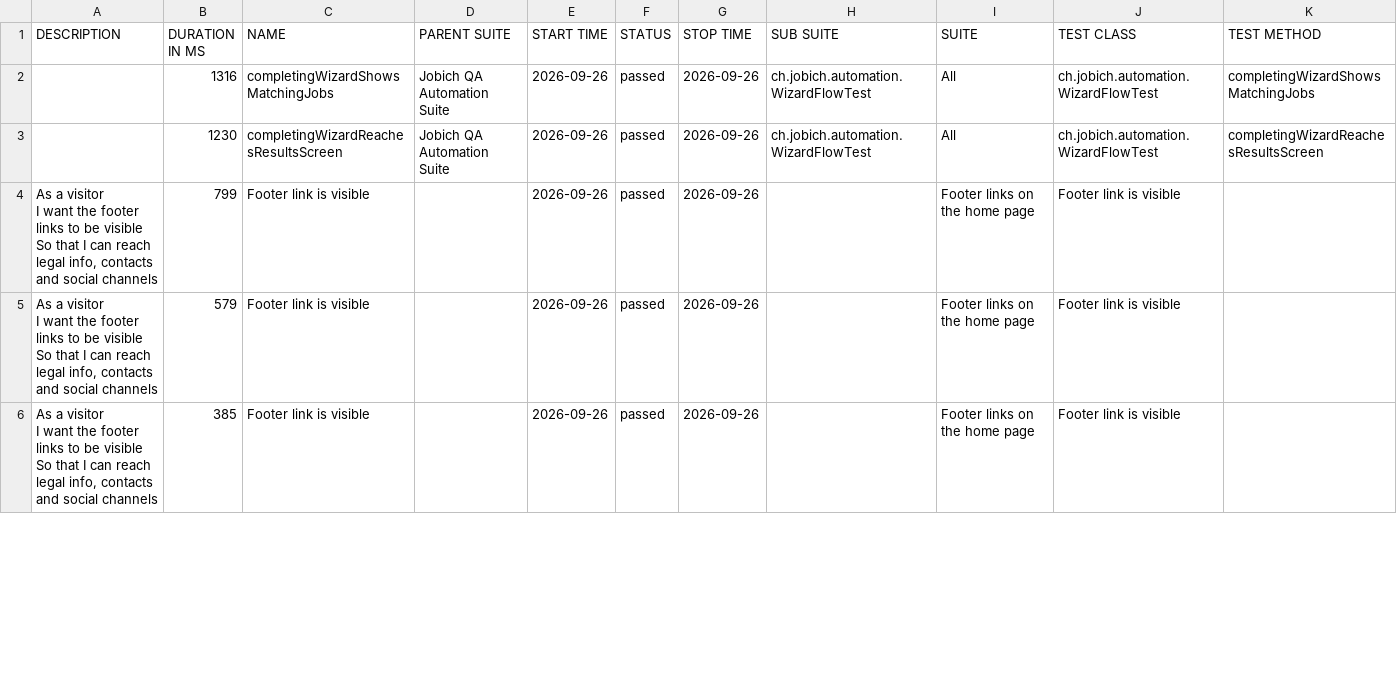
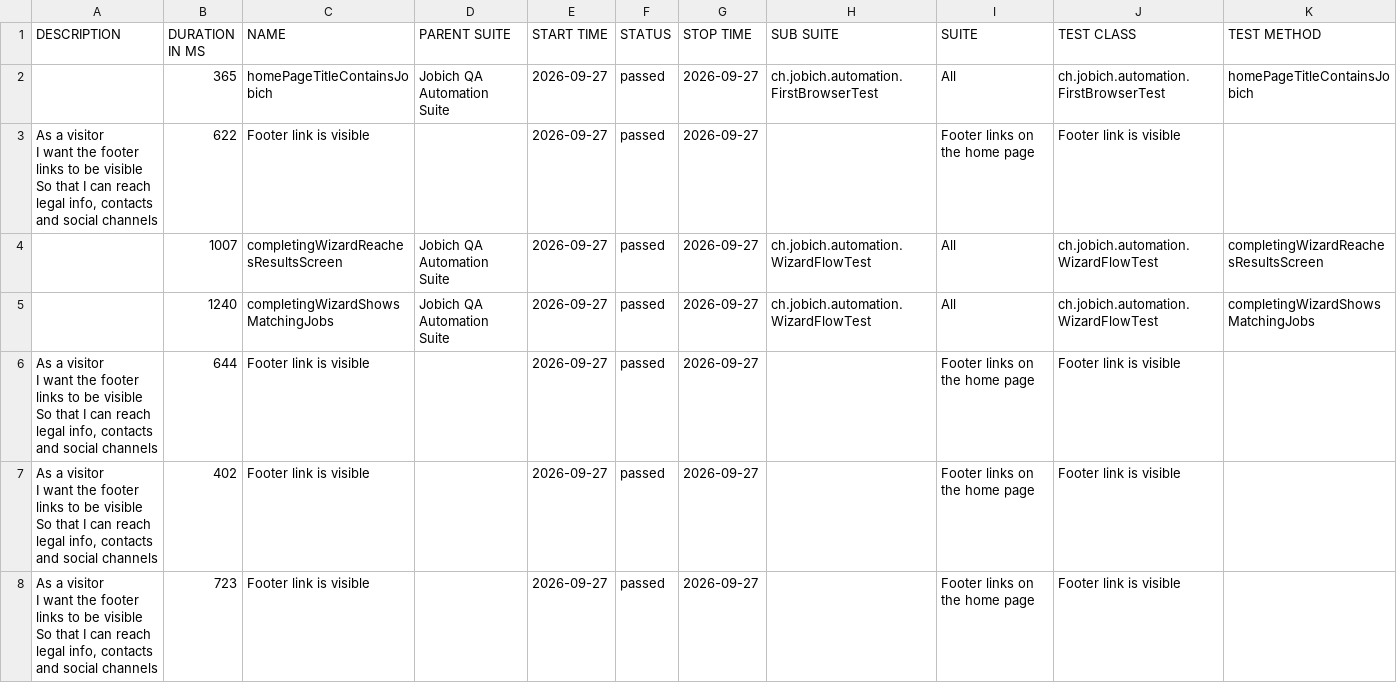
Before and after one commit to aazinchenko/jobich-automation, a CSV file: data/suites.csv, drawn as a sheet; only a part is shown; the diff covers the shown part only.

```diff
--- a/data/suites.csv
+++ b/data/suites.csv
@@ -1,12 +1,16 @@
 "DESCRIPTION","DURATION IN MS","NAME","PARENT SUITE","START TIME","STATUS","STOP TIME","SUB SUITE","SUITE","TEST CLASS","TEST METHOD"
-"","1316","completingWizardShowsMatchingJobs","Jobich QA Automation Suite","2026-09-26","passed","2026-09-26","ch.jobich.automation.WizardFlowTest","All","ch.jobich.automation.WizardFlowTest","completingWizardShowsMatchingJobs"
-"","1230","completingWizardReachesResultsScreen","Jobich QA Automation Suite","2026-09-26","passed","2026-09-26","ch.jobich.automation.WizardFlowTest","All","ch.jobich.automation.WizardFlowTest","completingWizardReachesResultsScreen"
-"  As a visitor
-  I want the footer links to be visible
-  So that I can reach legal info, contacts and social channels","799","Footer link is visible","","2026-09-26","passed","2026-09-26","","Footer links on the home page","Footer link is visible",""
-"  As a visitor
-  I want the footer links to be visible
-  So that I can reach legal info, contacts and social channels","579","Footer link is visible","","2026-09-26","passed","2026-09-26","","Footer links on the home page","Footer link is visible",""
-"  As a visitor
-  I want the footer links to be visible
-  So that I can reach legal info, contacts and social channels","385","Footer link is visible","","2026-09-26","passed","2026-09-26","","Footer links on the home page","Footer link is visible",""
+"","365","homePageTitleContainsJobich","Jobich QA Automation Suite","2026-09-27","passed","2026-09-27","ch.jobich.automation.FirstBrowserTest","All","ch.jobich.automation.FirstBrowserTest","homePageTitleContainsJobich"
+"  As a visitor
+  I want the footer links to be visible
+  So that I can reach legal info, contacts and social channels","622","Footer link is visible","","2026-09-27","passed","2026-09-27","","Footer links on the home page","Footer link is visible",""
+"","1007","completingWizardReachesResultsScreen","Jobich QA Automation Suite","2026-09-27","passed","2026-09-27","ch.jobich.automation.WizardFlowTest","All","ch.jobich.automation.WizardFlowTest","completingWizardReachesResultsScreen"
+"","1240","completingWizardShowsMatchingJobs","Jobich QA Automation Suite","2026-09-27","passed","2026-09-27","ch.jobich.automation.WizardFlowTest","All","ch.jobich.automation.WizardFlowTest","completingWizardShowsMatchingJobs"
+"  As a visitor
+  I want the footer links to be visible
+  So that I can reach legal info, contacts and social channels","644","Footer link is visible","","2026-09-27","passed","2026-09-27","","Footer links on the home page","Footer link is visible",""
+"  As a visitor
+  I want the footer links to be visible
+  So that I can reach legal info, contacts and social channels","402","Footer link is visible","","2026-09-27","passed","2026-09-27","","Footer links on the home page","Footer link is visible",""
+"  As a visitor
+  I want the footer links to be visible
+  So that I can reach legal info, contacts and social channels","723","Footer link is visible","","2026-09-27","passed","2026-09-27","","Footer links on the home page","Footer link is visible",""
```
Also changed, not shown: 1 added row, 3 removed rows and 9 edited cells elsewhere in this file, 44 other files.
